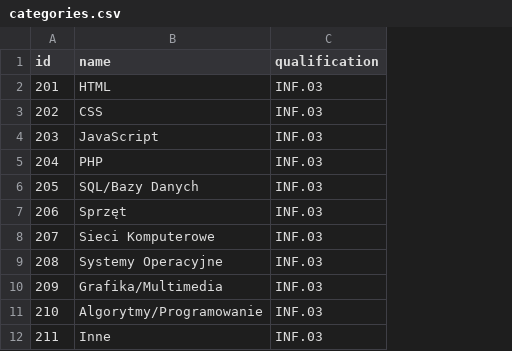
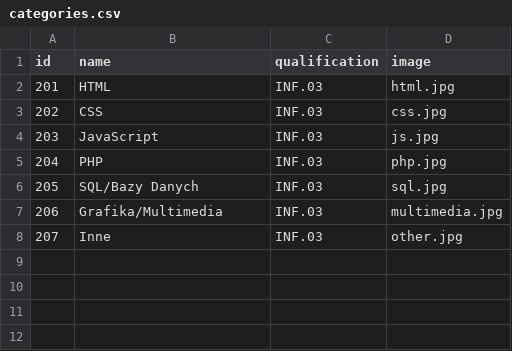
Before and after one commit to BartekDeveloper/better-exams, a CSV file: model/data/inf_03/categories.csv, drawn as a sheet; removed rows and columns are numbered as before the commit, all else as after; the diff names each change by its address in the sheet, - before the commit and + after, or states it on an @@ line.

```diff
--- a/model/data/inf_03/categories.csv
+++ b/model/data/inf_03/categories.csv
+column D (image), rows 2-8: html.jpg | css.jpg | js.jpg | php.jpg | sql.jpg | multimedia.jpg | other.jpg
-row 7: 206 | Sprzęt | INF.03
-row 8: 207 | Sieci Komputerowe | INF.03
-row 9: 208 | Systemy Operacyjne | INF.03
@@ column A (id) renumbered from row 7 down @@
-row 11: 210 | Algorytmy/Programowanie | INF.03
```
Also changed, not shown: model/data/inf_02/questions.csv, model/data/inf_03/questions.csv, 25 other files.
